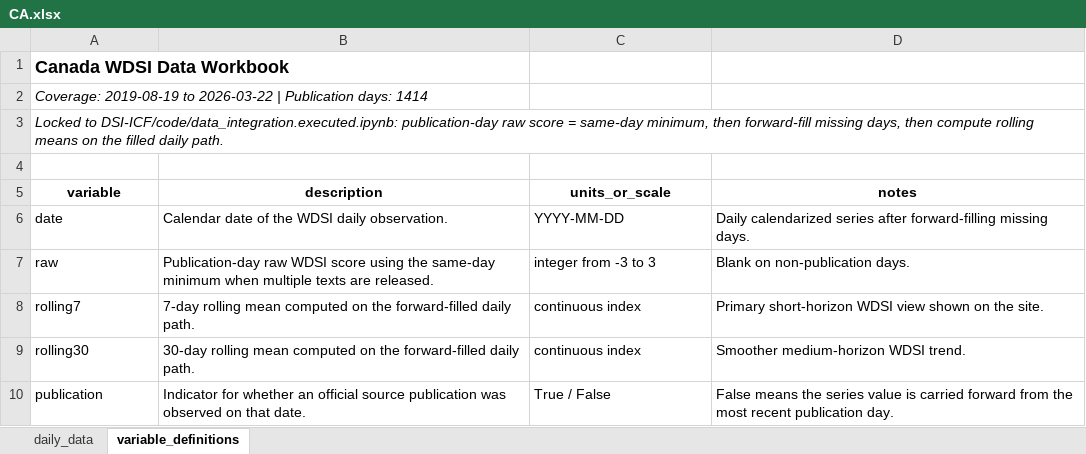
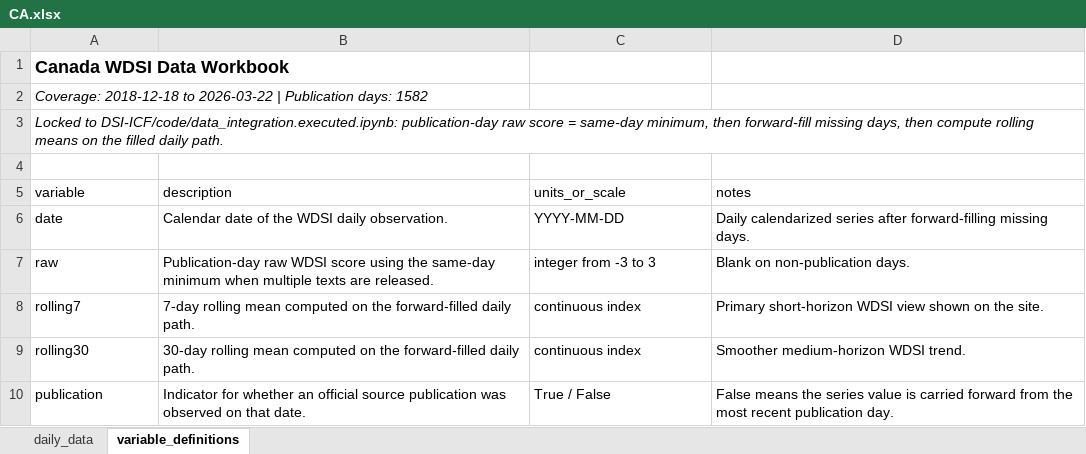
Before and after one commit to yangcy0126/dsi-index-site, an Excel workbook: data/CA.xlsx, sheet variable_definitions, drawn as a sheet; values as stored, in another font and other column widths than the file's, no borders; the diff names each change by its address in the sheet, - before the commit and + after, or states it on an @@ line.

```diff
--- a/data/CA.xlsx (sheet variable_definitions)
+++ b/data/CA.xlsx (sheet variable_definitions)
-A2 (variable): Coverage: 2019-08-19 to 2026-03-22 | Publication days: 1414
+A2 (variable): Coverage: 2018-12-18 to 2026-03-22 | Publication days: 1582
@@ A5:D5 bold: on → off, alignment: center → left @@
```
Also changed, not shown: sheet daily_data, data/CN.xlsx, data/JP.xlsx, 44 other files.
